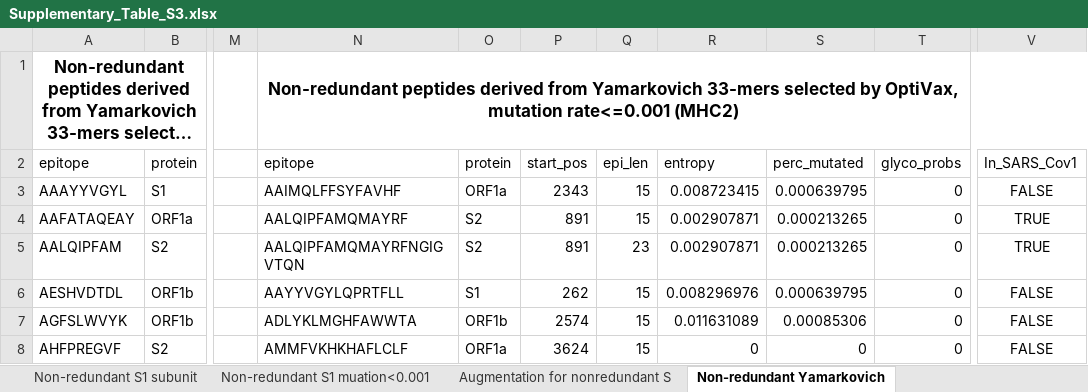
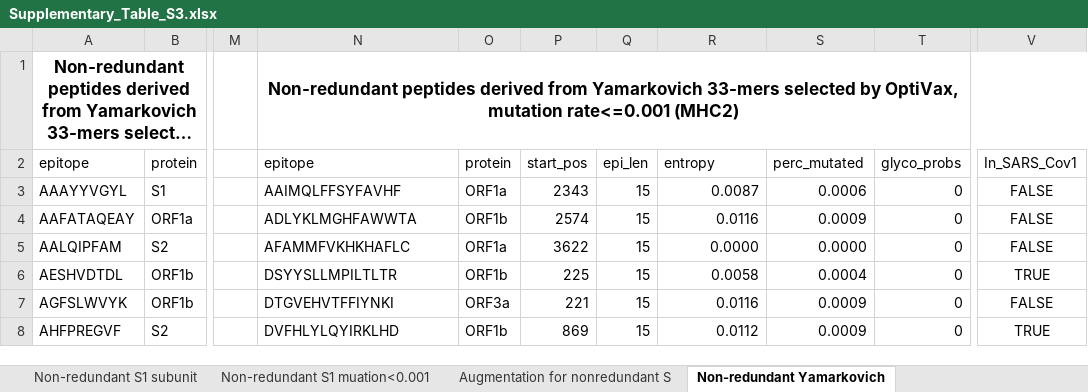
Before and after one commit to gifford-lab/optivax, an Excel workbook: Supplementary_Table_S3.xlsx, sheet Non-redundant Yamarkovich, drawn as a sheet; only a part is shown, gaps mark what is left out; long unchanged cells end in …; values as stored, in another font and other column widths than the file's, no borders; the diff covers the shown part only; the diff names each change by its address in the sheet, - before the commit and + after, or states it on an @@ line.

```diff
--- a/Supplementary_Table_S3.xlsx (sheet Non-redundant Yamarkovich)
+++ b/Supplementary_Table_S3.xlsx (sheet Non-redundant Yamarkovich)
-R3: 0.008723415
+R3: 0.0087
-S3: 0.000639795
+S3: 0.0006
-N4: AALQIPFAMQMAYRF
+N4: ADLYKLMGHFAWWTA
-O4: S2
+O4: ORF1b
-P4: 891
+P4: 2574
-R4: 0.002907871
+R4: 0.0116
-S4: 0.000213265
+S4: 0.0009
-V4:V5: TRUE
+V4:V5: FALSE
-N5: AALQIPFAMQMAYRFNGIGVTQN
+N5: AFAMMFVKHKHAFLC
-O5: S2
+O5: ORF1a
-P5: 891
+P5: 3622
-Q5: 23
+Q5: 15
-R5: 0.002907871
+R5: 0.0000
-S5: 0.000213265
+S5: 0.0000
-N6: AAYYVGYLQPRTFLL
+N6: DSYYSLLMPILTLTR
-O6: S1
+O6: ORF1b
-P6: 262
+P6: 225
-R6: 0.008296976
+R6: 0.0058
-S6: 0.000639795
+S6: 0.0004
-V6: FALSE
+V6: TRUE
-N7: ADLYKLMGHFAWWTA
+N7: DTGVEHVTFFIYNKI
-O7: ORF1b
+O7: ORF3a
-P7: 2574
+P7: 221
-R7: 0.011631089
+R7: 0.0116
-S7: 0.00085306
+S7: 0.0009
-N8: AMMFVKHKHAFLCLF
+N8: DVFHLYLQYIRKLHD
-O8: ORF1a
+O8: ORF1b
-P8: 3624
+P8: 869
-R8: 0
+R8: 0.0112
-S8: 0
+S8: 0.0009
-V8: FALSE
+V8: TRUE
```
Also changed, not shown: 622 edited cells elsewhere in this sheet, sheet Non-redundant S protein, sheet Non-redundant S (muation<0.001), sheet Non-redundant S1 subunit, sheet OptiVax-Robust Vaccines MHC2, sheet Non-redundant S1 muation<0.001, sheet Augmentation for nonredundant S, Supplementary_Table_S2.xlsx.
